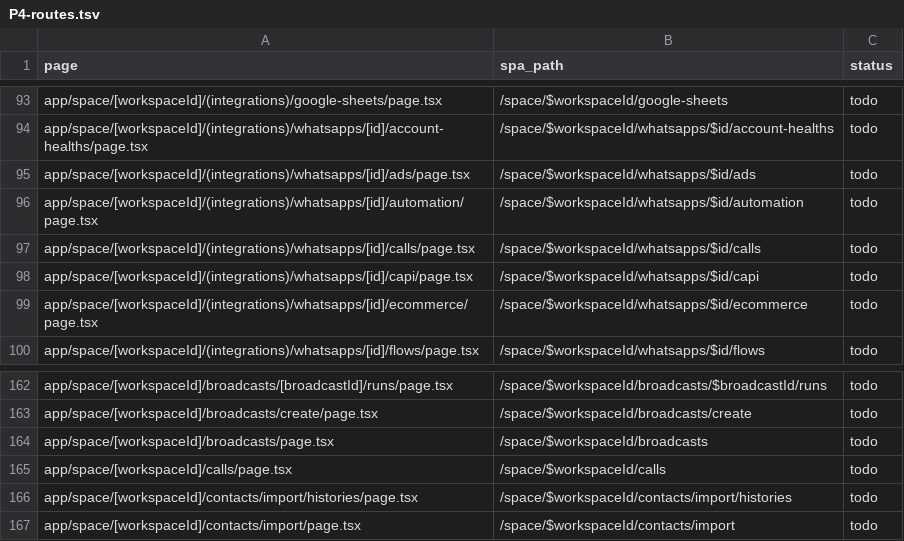
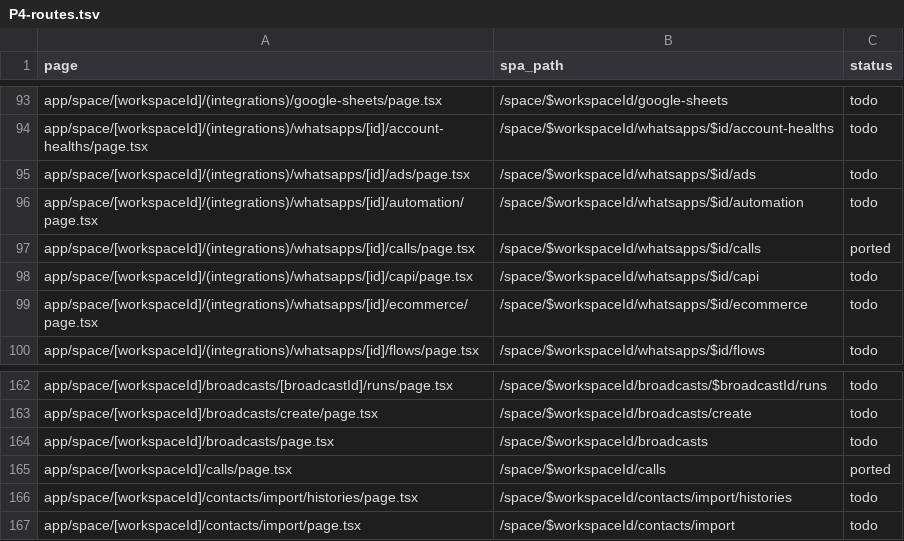
Before and after one commit to AlexTs10/ChatbotX, a TSV file: conversion/specs/P4-routes.tsv, drawn as a sheet; only a part is shown, gaps mark what is left out.

```diff
--- a/conversion/specs/P4-routes.tsv
+++ b/conversion/specs/P4-routes.tsv
@@ -96,3 +96,3 @@ app/space/[workspaceId]/(integrations)/whatsapps/[id]/ads/page.tsx	/space/$works
 app/space/[workspaceId]/(integrations)/whatsapps/[id]/automation/page.tsx	/space/$workspaceId/whatsapps/$id/automation	todo
-app/space/[workspaceId]/(integrations)/whatsapps/[id]/calls/page.tsx	/space/$workspaceId/whatsapps/$id/calls	todo
+app/space/[workspaceId]/(integrations)/whatsapps/[id]/calls/page.tsx	/space/$workspaceId/whatsapps/$id/calls	ported
 app/space/[workspaceId]/(integrations)/whatsapps/[id]/capi/page.tsx	/space/$workspaceId/whatsapps/$id/capi	todo
@@ -164,3 +164,3 @@ app/space/[workspaceId]/broadcasts/create/page.tsx	/space/$workspaceId/broadcast
 app/space/[workspaceId]/broadcasts/page.tsx	/space/$workspaceId/broadcasts	todo
-app/space/[workspaceId]/calls/page.tsx	/space/$workspaceId/calls	todo
+app/space/[workspaceId]/calls/page.tsx	/space/$workspaceId/calls	ported
 app/space/[workspaceId]/contacts/import/histories/page.tsx	/space/$workspaceId/contacts/import/histories	todo
```
Also changed, not shown: 54 other files.
